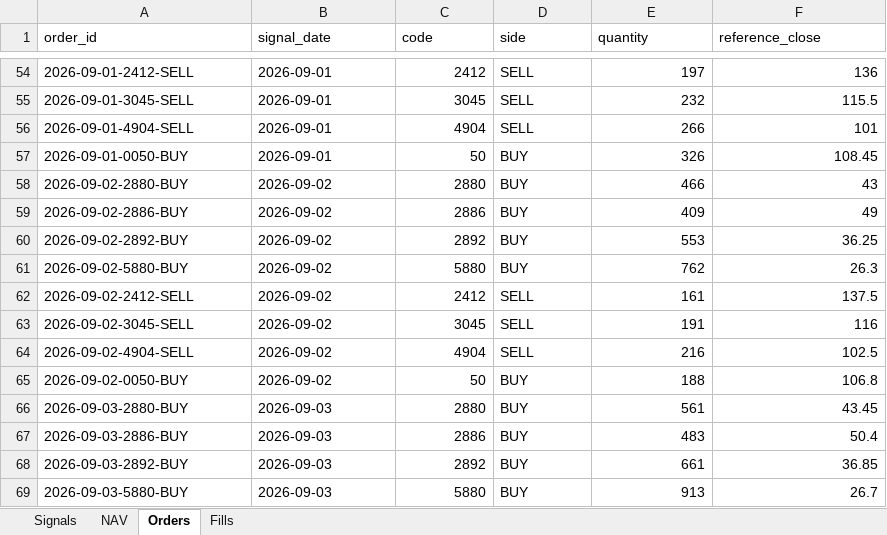
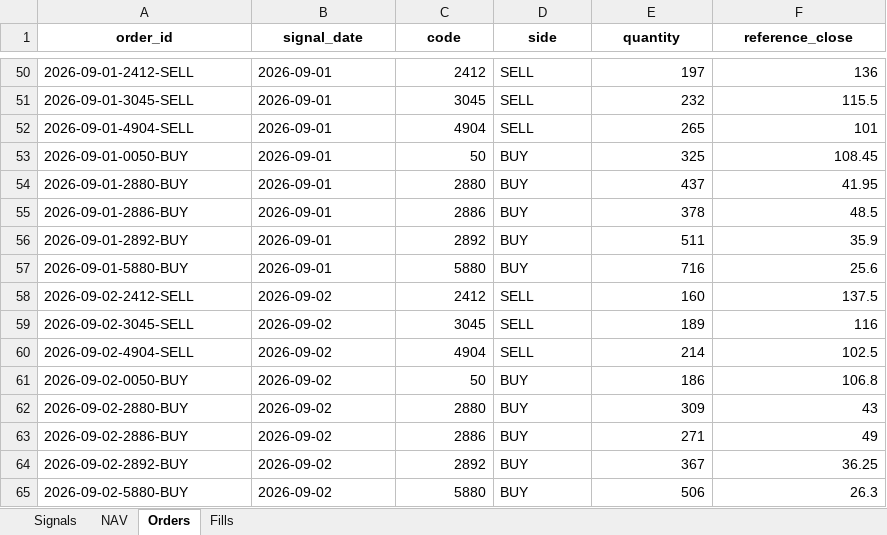
Before and after one commit to megasoma12002/v412d-data-bridge, an Excel workbook: forward/e21/E21_forward_dashboard.xlsx, sheet Orders, drawn as a sheet; only a part is shown, gaps mark what is left out; values as stored, in another font and other column widths than the file's, no borders; addresses are those after the commit; the diff covers the shown part only; the diff names each change by its address in the sheet, - before the commit and + after, or states it on an @@ line.

```diff
--- a/forward/e21/E21_forward_dashboard.xlsx (sheet Orders)
+++ b/forward/e21/E21_forward_dashboard.xlsx (sheet Orders)
@@ A1:F1 bold: off → on, alignment: left → center @@
-E52 (quantity): 266
+E52 (quantity): 265
-E53 (quantity): 326
+E53 (quantity): 325
-A54 (order_id): 2026-09-02-2880-BUY
+A54 (order_id): 2026-09-01-2880-BUY
-B54:B57 (signal_date): 2026-09-02
+B54:B57 (signal_date): 2026-09-01
-E54 (quantity): 466
+E54 (quantity): 437
-F54 (reference_close): 43
+F54 (reference_close): 41.95
-A55 (order_id): 2026-09-02-2886-BUY
+A55 (order_id): 2026-09-01-2886-BUY
-E55 (quantity): 409
+E55 (quantity): 378
-F55 (reference_close): 49
+F55 (reference_close): 48.5
-A56 (order_id): 2026-09-02-2892-BUY
+A56 (order_id): 2026-09-01-2892-BUY
-E56 (quantity): 553
+E56 (quantity): 511
-F56 (reference_close): 36.25
+F56 (reference_close): 35.9
-A57 (order_id): 2026-09-02-5880-BUY
+A57 (order_id): 2026-09-01-5880-BUY
-E57 (quantity): 762
+E57 (quantity): 716
-F57 (reference_close): 26.3
+F57 (reference_close): 25.6
-E58 (quantity): 161
+E58 (quantity): 160
-E59 (quantity): 191
+E59 (quantity): 189
-E60 (quantity): 216
+E60 (quantity): 214
-E61 (quantity): 188
+E61 (quantity): 186
-A62 (order_id): 2026-09-03-2880-BUY
+A62 (order_id): 2026-09-02-2880-BUY
-B62:B65 (signal_date): 2026-09-03
+B62:B65 (signal_date): 2026-09-02
-E62 (quantity): 561
+E62 (quantity): 309
-F62 (reference_close): 43.45
+F62 (reference_close): 43
-A63 (order_id): 2026-09-03-2886-BUY
+A63 (order_id): 2026-09-02-2886-BUY
-E63 (quantity): 483
+E63 (quantity): 271
-F63 (reference_close): 50.4
+F63 (reference_close): 49
-A64 (order_id): 2026-09-03-2892-BUY
+A64 (order_id): 2026-09-02-2892-BUY
-E64 (quantity): 661
+E64 (quantity): 367
-F64 (reference_close): 36.85
+F64 (reference_close): 36.25
-A65 (order_id): 2026-09-03-5880-BUY
+A65 (order_id): 2026-09-02-5880-BUY
-E65 (quantity): 913
+E65 (quantity): 506
-F65 (reference_close): 26.7
+F65 (reference_close): 26.3
```
Also changed, not shown: 5 added rows, 5 removed rows, 20 moved rows and 21 edited cells elsewhere in this sheet, sheet Fills, sheet NAV, sheet Signals, 16 other files.
